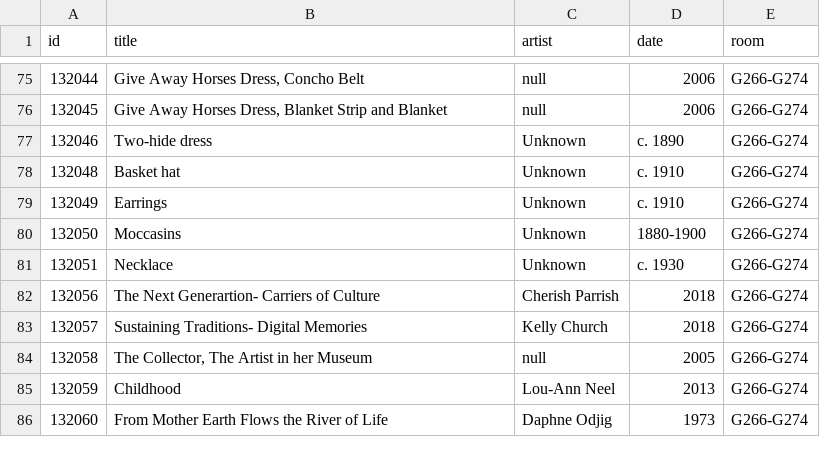
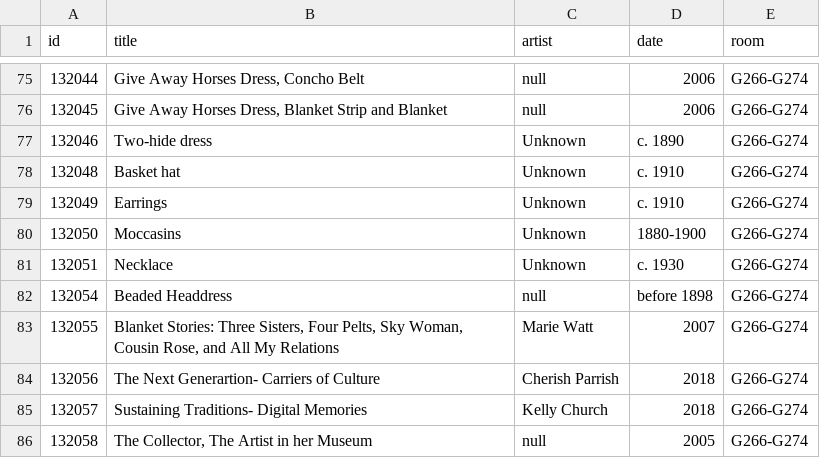
Before and after one commit to miabot/galleries.csv, a CSV file: galleries/266-G274.csv, drawn as a sheet; only a part is shown, gaps mark what is left out; the shorter side is filled out with more unchanged rows.

```diff
--- a/galleries/266-G274.csv
+++ b/galleries/266-G274.csv
@@ -81,2 +81,4 @@
 132051,"Necklace","Unknown","c. 1930","G266-G274"
+132054,"Beaded Headdress",null,"before 1898","G266-G274"
+132055,"Blanket Stories: Three Sisters, Four Pelts, Sky Woman, Cousin Rose, and All My Relations","Marie Watt","2007","G266-G274"
 132056,"The Next Generartion- Carriers of Culture","Cherish Parrish","2018","G266-G274"
```
Also changed, not shown: galleries/354.csv, galleries/359.csv, 6 other files.
